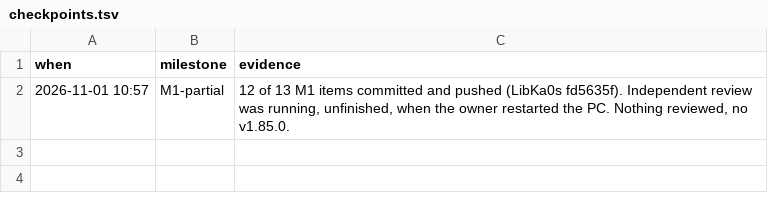
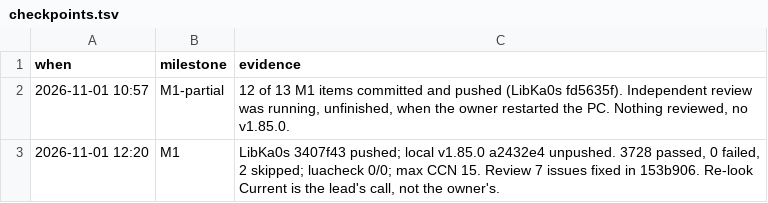
Before and after one commit to tusharsaxena/Ka0sAddonsCommonTasks, a TSV file: docs/2026-11-01-FULL_SKINNING/checkpoints.tsv, drawn as a sheet.

```diff
--- a/docs/2026-11-01-FULL_SKINNING/checkpoints.tsv
+++ b/docs/2026-11-01-FULL_SKINNING/checkpoints.tsv
@@ -2 +2,2 @@ when	milestone	evidence
 2026-11-01 10:57	M1-partial	12 of 13 M1 items committed and pushed (LibKa0s fd5635f). Independent review was running, unfinished, when the owner restarted the PC. Nothing reviewed, no v1.85.0.
+2026-11-01 12:20	M1	LibKa0s 3407f43 pushed; local v1.85.0 a2432e4 unpushed. 3728 passed, 0 failed, 2 skipped; luacheck 0/0; max CCN 15. Review 7 issues fixed in 153b906. Re-look Current is the lead's call, not the owner's.
```
